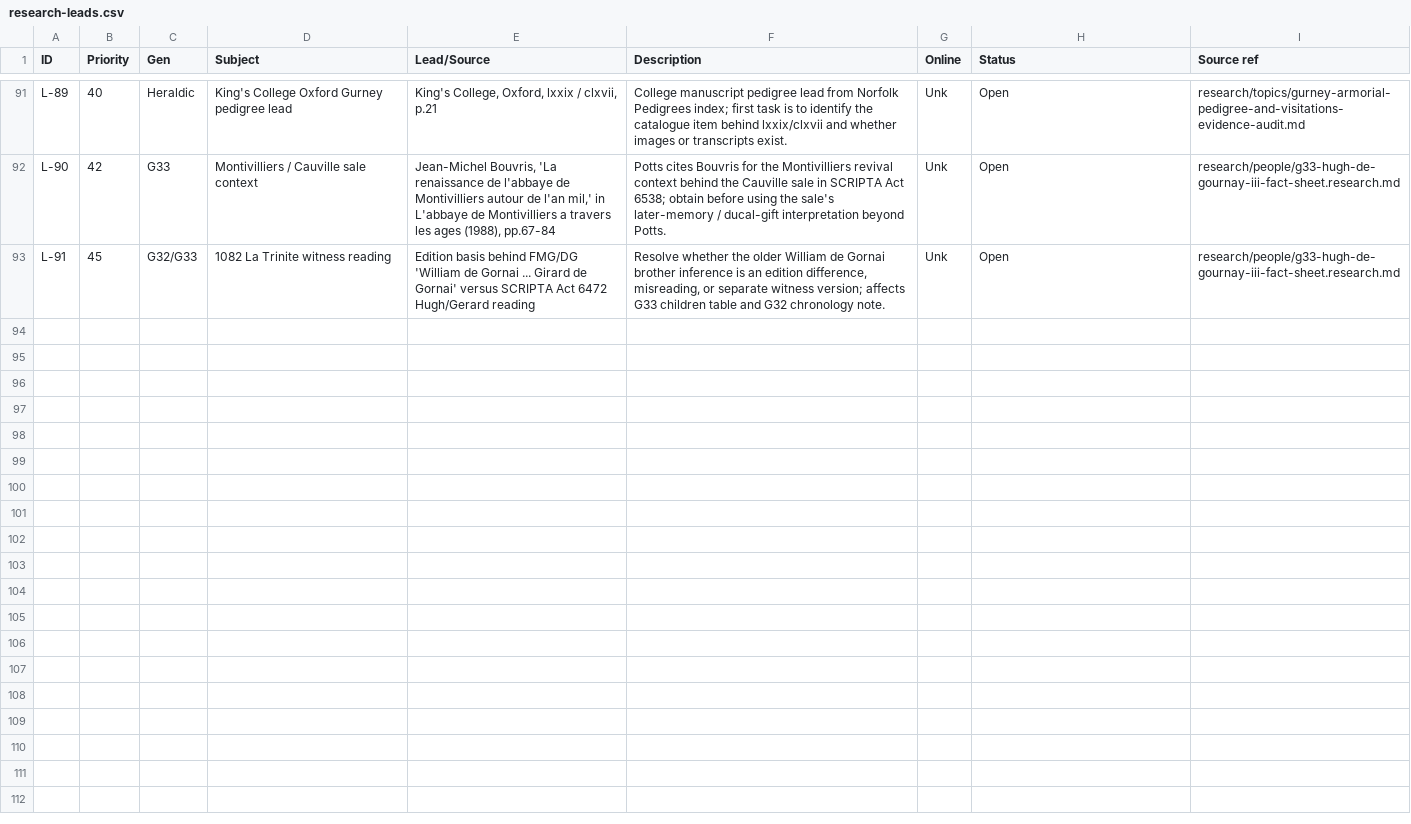
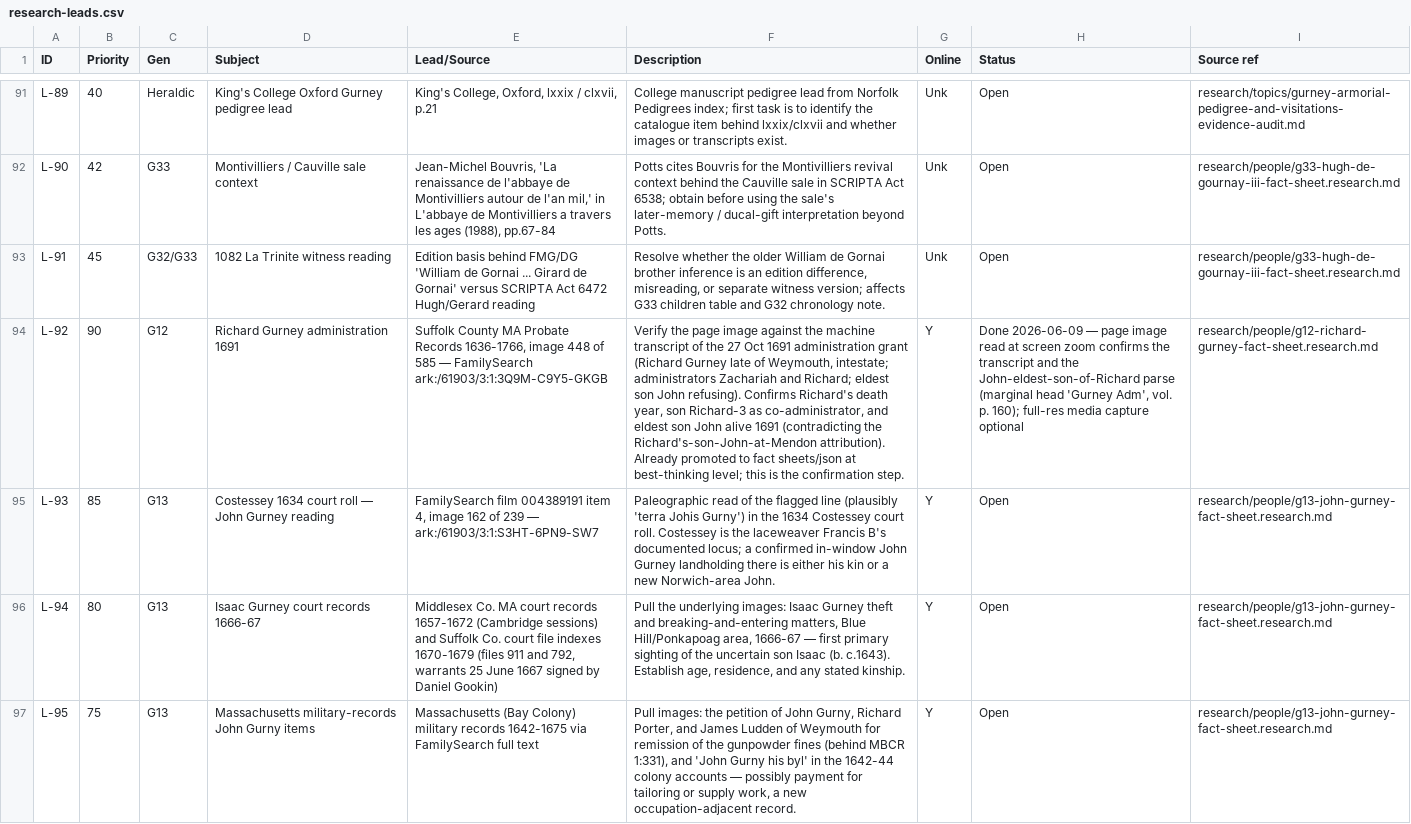
Before and after one commit to allengurney/gurney-genealogy, a CSV file: research/future-research/research-leads.csv, drawn as a sheet; only a part is shown, gaps mark what is left out; the diff covers the shown part only; the diff names each change by its address in the sheet, - before the commit and + after, or states it on an @@ line.

Commit message:
G13 research updates, first round of full text family search and misc.

```diff
--- a/research/future-research/research-leads.csv
+++ b/research/future-research/research-leads.csv
+row 94: L-92 | 90 | G12 | Richard Gurney administration 1691 | Suffolk County MA Probate Records 1636-1766, image 448 of 585 — FamilySearch ark:/61903/3:1:3Q9M-C9Y5-GKGB | Verify the page image against the machine transcript of the 27 Oct 1691 administration grant (Richard Gurney late of Weymouth, intestate; administrators Zachariah and Richard; eldest son John refusing). Confirms Richard's death year, son Richard-3 as co-administrator, and eldest son John alive 1691 (contradicting the Richard's-son-John-at-Mendon attribution). Already promoted to fact sheets/json at best-thinking level; this is the confirmation step. | Y | Done 2026-06-09 — page image read at screen zoom confirms the transcript and the John-eldest-son-of-Richard parse (marginal head 'Gurney Adm', vol. p. 160); full-res media capture optional | research/people/g12-richard-gurney-fact-sheet.research.md
+row 95: L-93 | 85 | G13 | Costessey 1634 court roll — John Gurney reading | FamilySearch film 004389191 item 4, image 162 of 239 — ark:/61903/3:1:S3HT-6PN9-SW7 | Paleographic read of the flagged line (plausibly 'terra Johis Gurny') in the 1634 Costessey court roll. Costessey is the laceweaver Francis B's documented locus; a confirmed in-window John Gurney landholding there is either his kin or a new Norwich-area John. | Y | Open | research/people/g13-john-gurney-fact-sheet.research.md
+row 96: L-94 | 80 | G13 | Isaac Gurney court records 1666-67 | Middlesex Co. MA court records 1657-1672 (Cambridge sessions) and Suffolk Co. court file indexes 1670-1679 (files 911 and 792, warrants 25 June 1667 signed by Daniel Gookin) | Pull the underlying images: Isaac Gurney theft and breaking-and-entering matters, Blue Hill/Ponkapoag area, 1666-67 — first primary sighting of the uncertain son Isaac (b. c.1643). Establish age, residence, and any stated kinship. | Y | Open | research/people/g13-john-gurney-fact-sheet.research.md
+row 97: L-95 | 75 | G13 | Massachusetts military-records John Gurny items | Massachusetts (Bay Colony) military records 1642-1675 via FamilySearch full text | Pull images: the petition of John Gurny, Richard Porter, and James Ludden of Weymouth for remission of the gunpowder fines (behind MBCR 1:331), and 'John Gurny his byl' in the 1642-44 colony accounts — possibly payment for tailoring or supply work, a new occupation-adjacent record. | Y | Open | research/people/g13-john-gurney-fact-sheet.research.md
```
Also changed, not shown: 4 added rows elsewhere in this file, data/indexes/all-ids.csv, data/indexes/ancestor-ids.csv, 23 other files.
